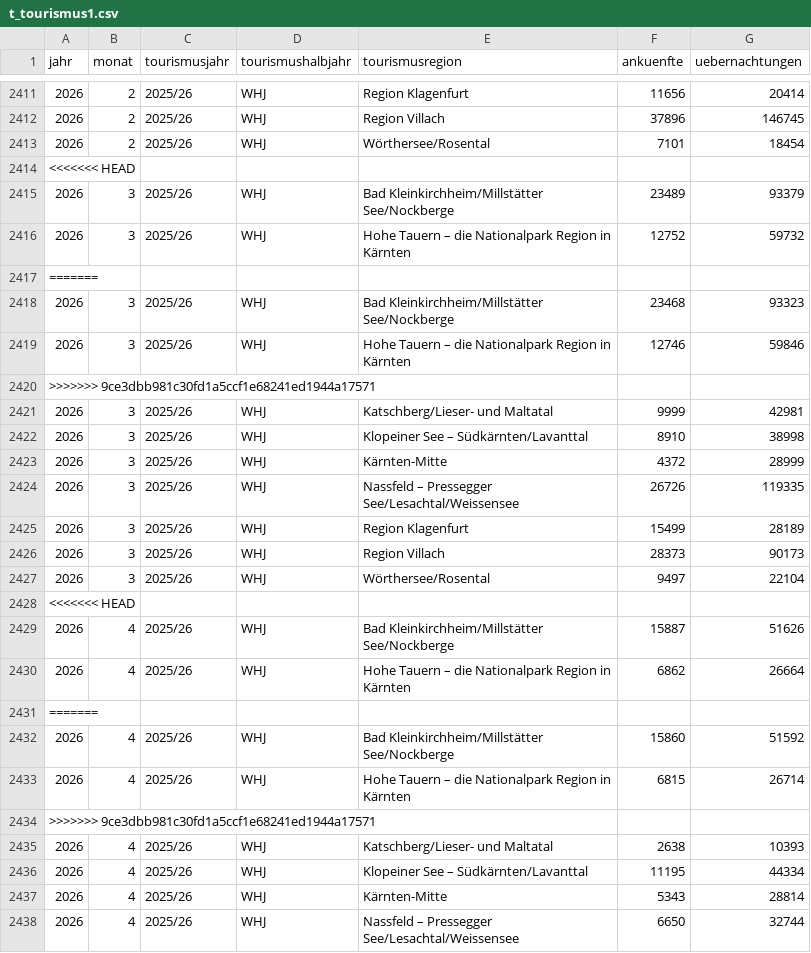
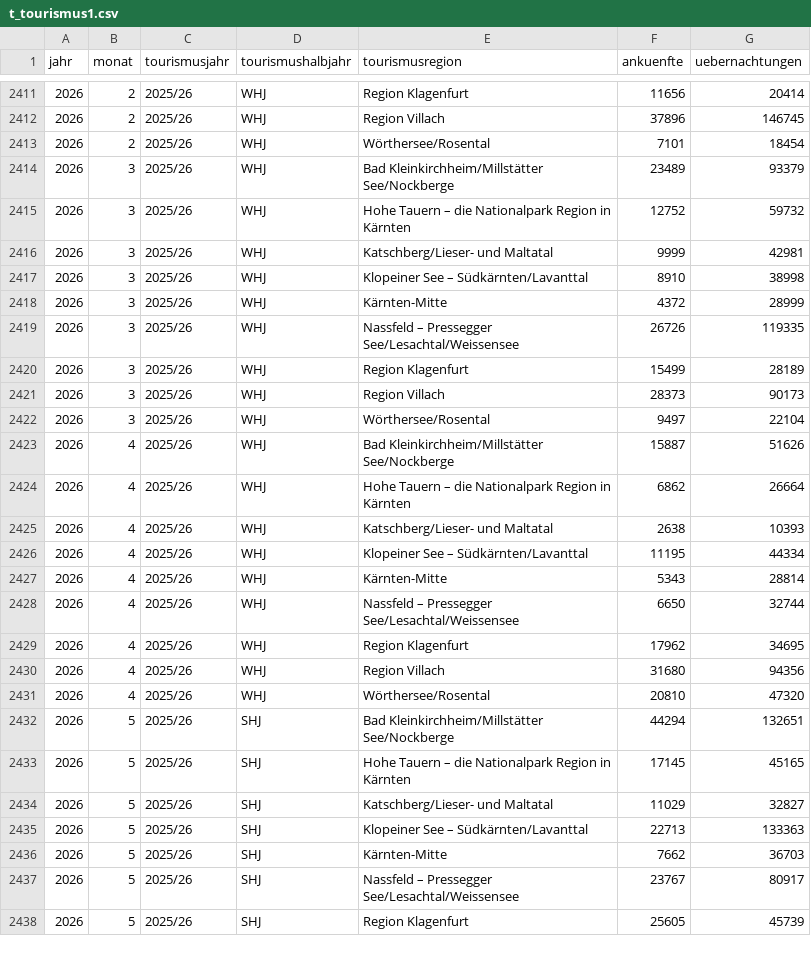
Before and after one commit to Statistik-Kaernten/statistik_kaernten_dashboard, a CSV file: data/t_tourismus1.csv, drawn as a sheet; only a part is shown, gaps mark what is left out; the shorter side is filled out with more unchanged rows; the diff covers the shown part only.

```diff
--- a/data/t_tourismus1.csv
+++ b/data/t_tourismus1.csv
@@ -2413,9 +2413,4 @@ jahr;monat;tourismusjahr;tourismushalbjahr;tourismusregion;ankuenfte;uebernachtu
 2026;2 ;2025/26;WHJ;Wörthersee/Rosental;7101;18454
-<<<<<<< HEAD
 2026;3 ;2025/26;WHJ;Bad Kleinkirchheim/Millstätter See/Nockberge;23489;93379
 2026;3 ;2025/26;WHJ;Hohe Tauern – die Nationalpark Region in Kärnten;12752;59732
-=======
-2026;3 ;2025/26;WHJ;Bad Kleinkirchheim/Millstätter See/Nockberge;23468;93323
-2026;3 ;2025/26;WHJ;Hohe Tauern – die Nationalpark Region in Kärnten;12746;59846
->>>>>>> 9ce3dbb981c30fd1a5ccf1e68241ed1944a17571
 2026;3 ;2025/26;WHJ;Katschberg/Lieser- und Maltatal;9999;42981
@@ -2427,9 +2422,4 @@ jahr;monat;tourismusjahr;tourismushalbjahr;tourismusregion;ankuenfte;uebernachtu
 2026;3 ;2025/26;WHJ;Wörthersee/Rosental;9497;22104
-<<<<<<< HEAD
 2026;4 ;2025/26;WHJ;Bad Kleinkirchheim/Millstätter See/Nockberge;15887;51626
 2026;4 ;2025/26;WHJ;Hohe Tauern – die Nationalpark Region in Kärnten;6862;26664
-=======
-2026;4 ;2025/26;WHJ;Bad Kleinkirchheim/Millstätter See/Nockberge;15860;51592
-2026;4 ;2025/26;WHJ;Hohe Tauern – die Nationalpark Region in Kärnten;6815;26714
->>>>>>> 9ce3dbb981c30fd1a5ccf1e68241ed1944a17571
 2026;4 ;2025/26;WHJ;Katschberg/Lieser- und Maltatal;2638;10393
```
Also changed, not shown: 31 removed rows elsewhere in this file, 2 other files.
